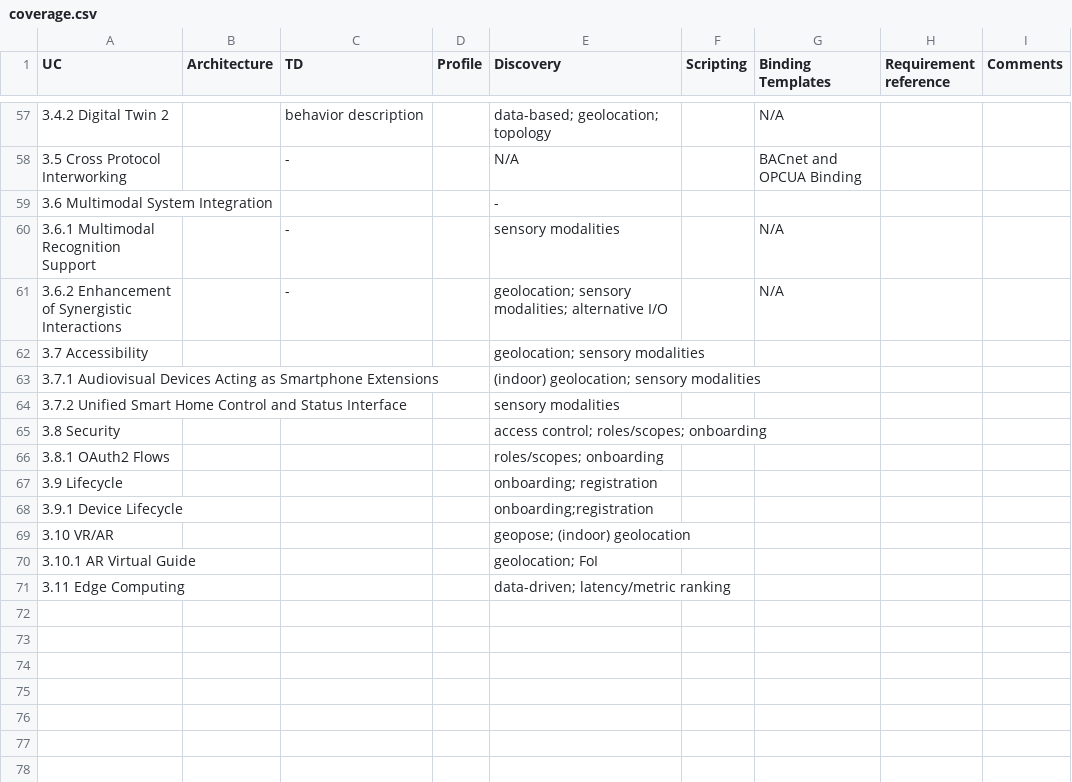
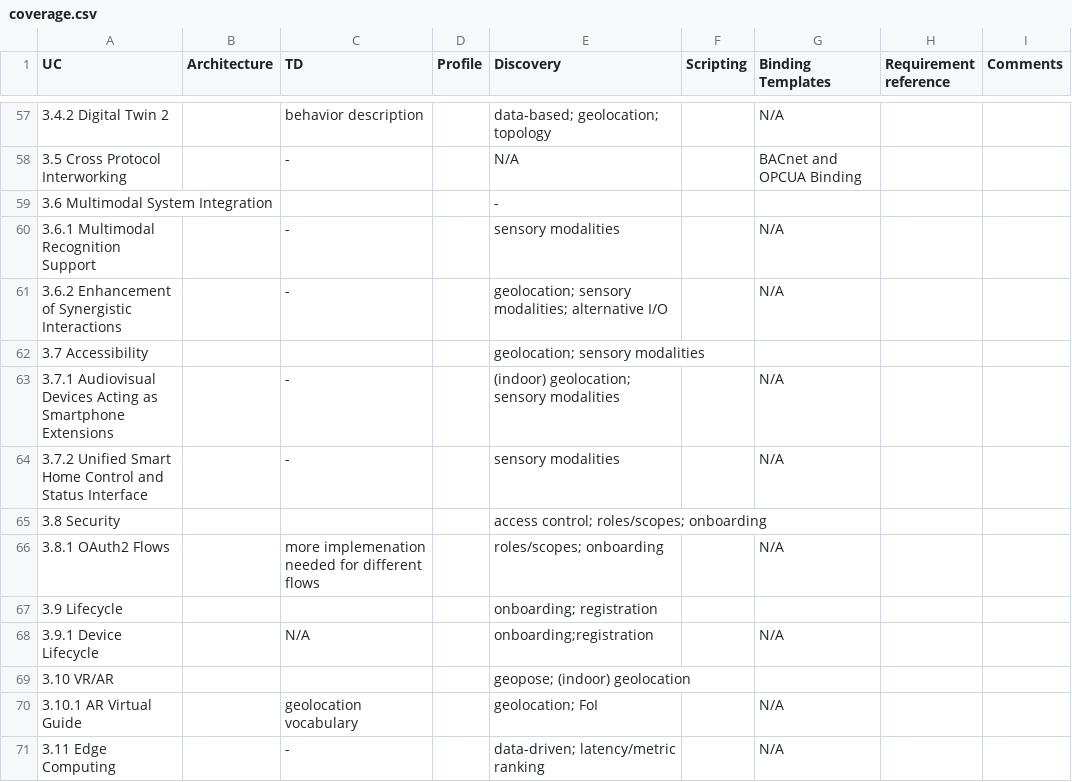
Before and after one commit to w3c/wot-usecases, a CSV file: USE-CASES/coverage.csv, drawn as a sheet; only a part is shown, gaps mark what is left out.

Commit message:
finish coverage review for TD and binding

```diff
--- a/USE-CASES/coverage.csv
+++ b/USE-CASES/coverage.csv
@@ -62,10 +62,10 @@
 3.7 Accessibility ,,,,geolocation; sensory modalities,,,,
-3.7.1 Audiovisual Devices Acting as Smartphone Extensions ,,,,(indoor) geolocation; sensory modalities,,,,
-3.7.2 Unified Smart Home Control and Status Interface ,,,,sensory modalities,,,,
+3.7.1 Audiovisual Devices Acting as Smartphone Extensions ,,-,,(indoor) geolocation; sensory modalities,,N/A,,
+3.7.2 Unified Smart Home Control and Status Interface ,,-,,sensory modalities,,N/A,,
 3.8 Security ,,,,access control; roles/scopes; onboarding,,,,
-3.8.1 OAuth2 Flows ,,,,roles/scopes; onboarding,,,,
+3.8.1 OAuth2 Flows ,,more implemenation needed for different flows,,roles/scopes; onboarding,,N/A,,
 3.9 Lifecycle ,,,,onboarding; registration,,,,
-3.9.1 Device Lifecycle ,,,,onboarding;registration,,,,
+3.9.1 Device Lifecycle ,,N/A,,onboarding;registration,,N/A,,
 3.10 VR/AR ,,,,geopose; (indoor) geolocation,,,,
-3.10.1 AR Virtual Guide ,,,,geolocation; FoI,,,,
-3.11 Edge Computing ,,,,data-driven; latency/metric ranking,,,,
+3.10.1 AR Virtual Guide ,,geolocation vocabulary,,geolocation; FoI,,N/A,,
+3.11 Edge Computing ,,-,,data-driven; latency/metric ranking,,N/A,,
```
